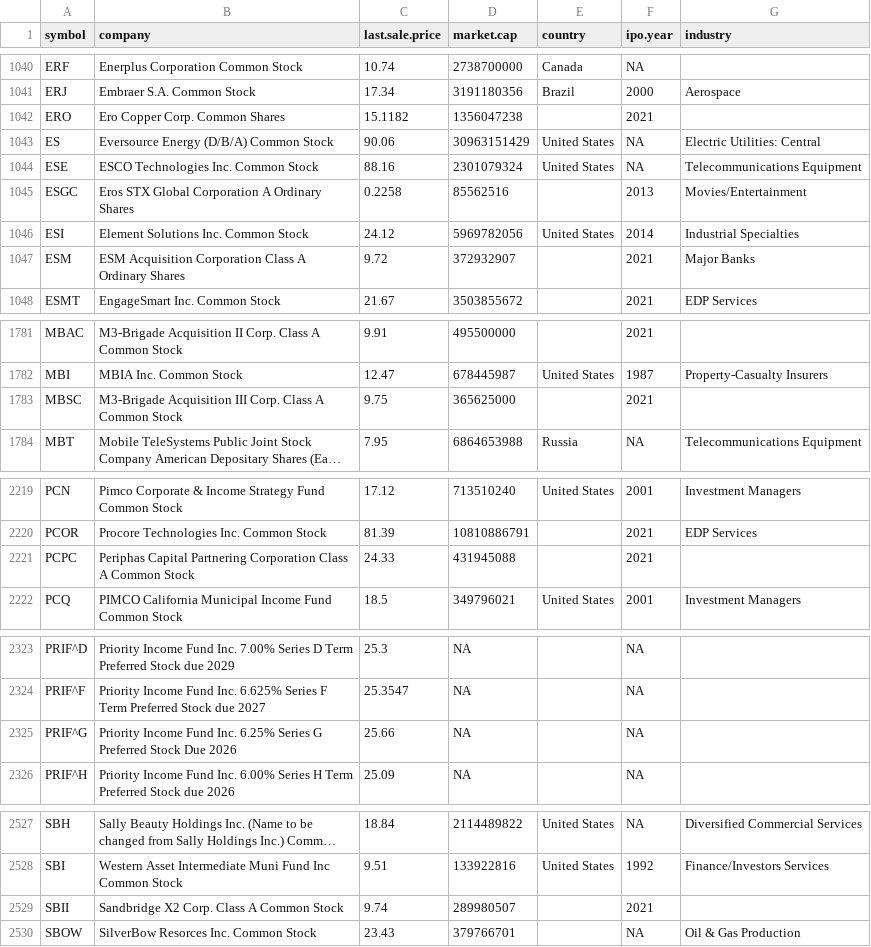
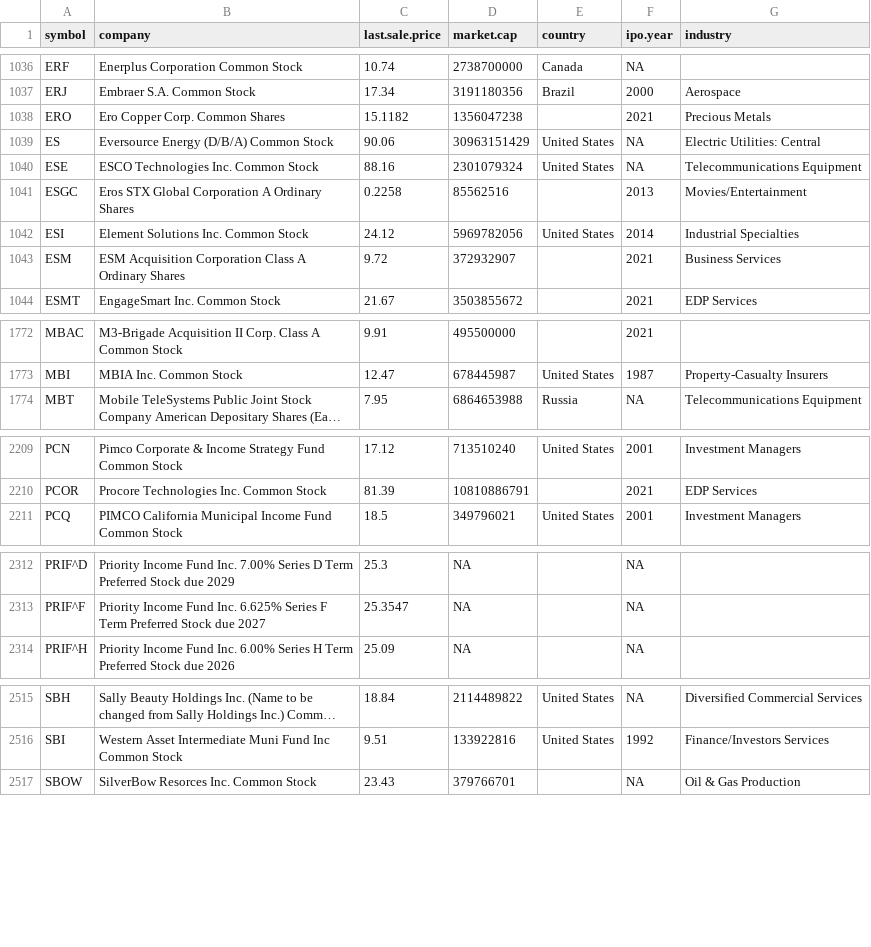
Before and after one commit to riazarbi/datasci-quant, a CSV file: data/tidyquant/nyse.csv, drawn as a sheet; only a part is shown, gaps mark what is left out; long unchanged cells end in …; removed rows and columns are numbered as before the commit, all else as after; the diff covers the shown part only; the diff names each change by its address in the sheet, - before the commit and + after, or states it on an @@ line.

```diff
--- a/data/tidyquant/nyse.csv
+++ b/data/tidyquant/nyse.csv
-G1038 (industry): (empty)
+G1038 (industry): Precious Metals
-G1043 (industry): Major Banks
+G1043 (industry): Business Services
-row 1783: MBSC | M3-Brigade Acquisition III Corp. Class A Common Stock | 9.75 | 365625000 |  | 2021
-row 2221: PCPC | Periphas Capital Partnering Corporation Class A Common Stock | 24.33 | 431945088 |  | 2021
-row 2325: PRIF^G | Priority Income Fund Inc. 6.25% Series G Preferred Stock Due 2026 | 25.66 | NA |  | NA
-row 2529: SBII | Sandbridge X2 Corp. Class A Common Stock | 9.74 | 289980507 |  | 2021
```
Also changed, not shown: 11 removed rows and 30 edited cells elsewhere in this file.
